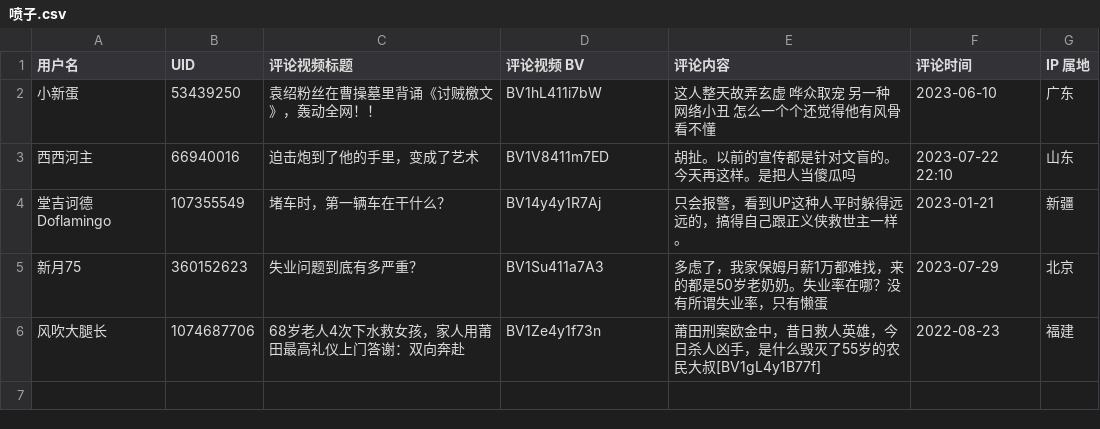
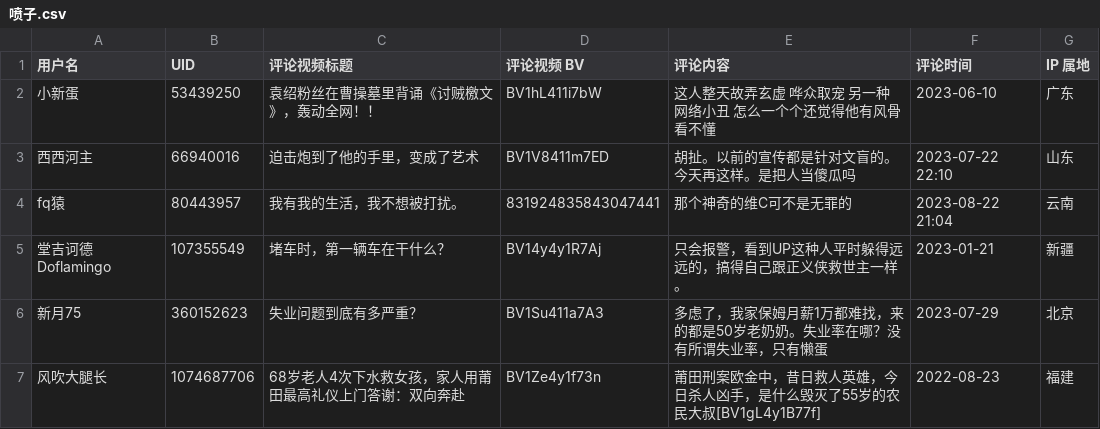
Before and after one commit to blacklisting/bilibili, a CSV file: 喷子.csv, drawn as a sheet; the diff names each change by its address in the sheet, - before the commit and + after, or states it on an @@ line.

Commit message:
Update with a comment just seen.

```diff
--- a/喷子.csv
+++ b/喷子.csv
+row 4: fq猿 | 80443957 | 我有我的生活，我不想被打扰。 | 831924835843047441 | 那个神奇的维C可不是无罪的 | 2023-08-22 21:04 | 云南
```
